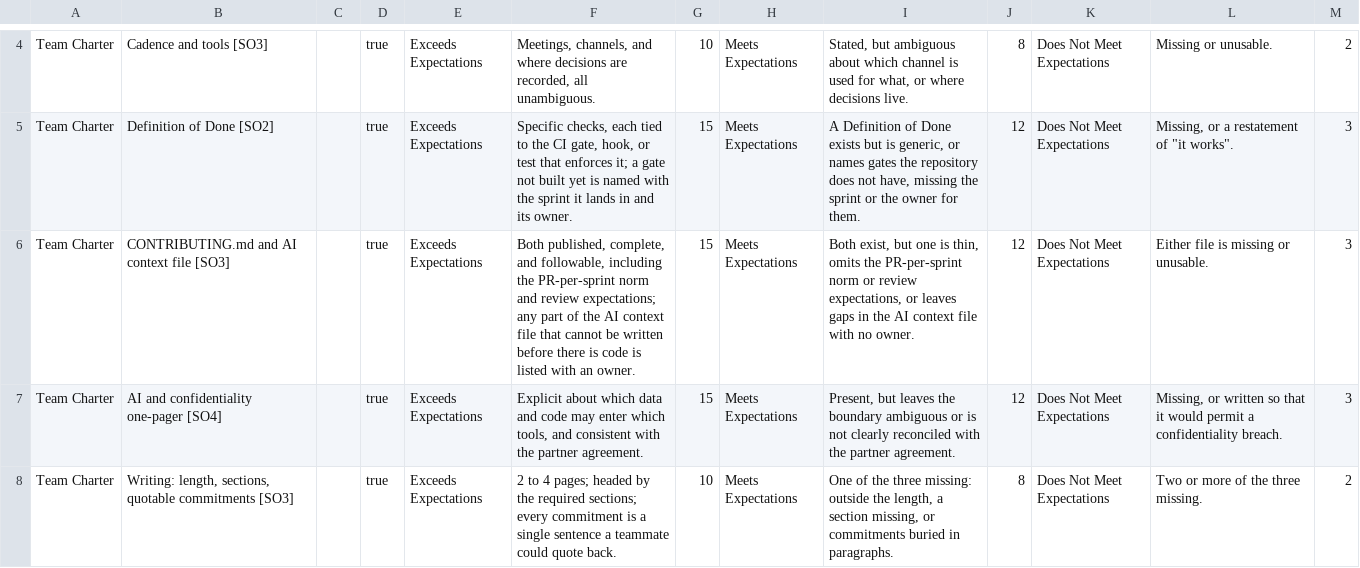
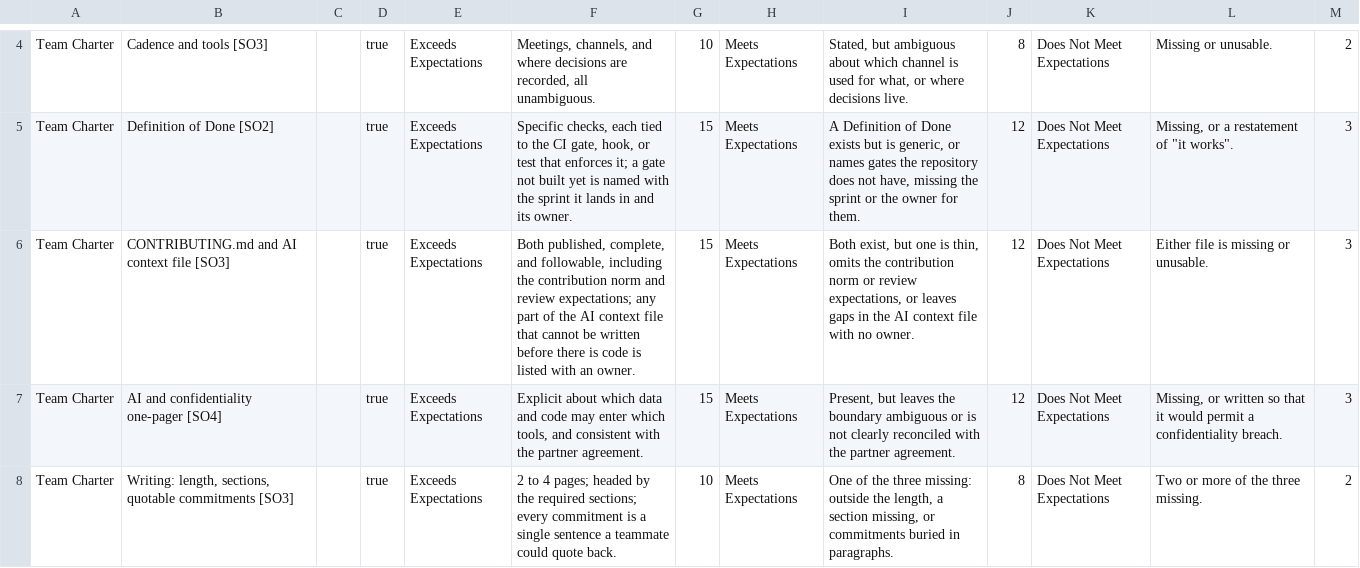
Before and after one commit to adulbrich/cs-capstone-handbook, a CSV file: canvas/assignments/team-charter/team-charter-rubric.csv, drawn as a sheet; only a part is shown, gaps mark what is left out.

```diff
--- a/canvas/assignments/team-charter/team-charter-rubric.csv
+++ b/canvas/assignments/team-charter/team-charter-rubric.csv
@@ -5,3 +5,3 @@ Team Charter,Cadence and tools [SO3],,true,Exceeds Expectations,"Meetings, chann
 Team Charter,Definition of Done [SO2],,true,Exceeds Expectations,"Specific checks, each tied to the CI gate, hook, or test that enforces it; a gate not built yet is named with the sprint it lands in and its owner.",15,Meets Expectations,"A Definition of Done exists but is generic, or names gates the repository does not have, missing the sprint or the owner for them.",12,Does Not Meet Expectations,"Missing, or a restatement of ""it works"".",3
-Team Charter,CONTRIBUTING.md and AI context file [SO3],,true,Exceeds Expectations,"Both published, complete, and followable, including the PR-per-sprint norm and review expectations; any part of the AI context file that cannot be written before there is code is listed with an owner.",15,Meets Expectations,"Both exist, but one is thin, omits the PR-per-sprint norm or review expectations, or leaves gaps in the AI context file with no owner.",12,Does Not Meet Expectations,Either file is missing or unusable.,3
+Team Charter,CONTRIBUTING.md and AI context file [SO3],,true,Exceeds Expectations,"Both published, complete, and followable, including the contribution norm and review expectations; any part of the AI context file that cannot be written before there is code is listed with an owner.",15,Meets Expectations,"Both exist, but one is thin, omits the contribution norm or review expectations, or leaves gaps in the AI context file with no owner.",12,Does Not Meet Expectations,Either file is missing or unusable.,3
 Team Charter,AI and confidentiality one-pager [SO4],,true,Exceeds Expectations,"Explicit about which data and code may enter which tools, and consistent with the partner agreement.",15,Meets Expectations,"Present, but leaves the boundary ambiguous or is not clearly reconciled with the partner agreement.",12,Does Not Meet Expectations,"Missing, or written so that it would permit a confidentiality breach.",3
```
Also changed, not shown: canvas/assignments/individual-contribution/individual-contribution-rubric.csv, canvas/assignments/repo-checkpoint/repo-checkpoint-rubric.csv, 12 other files.
